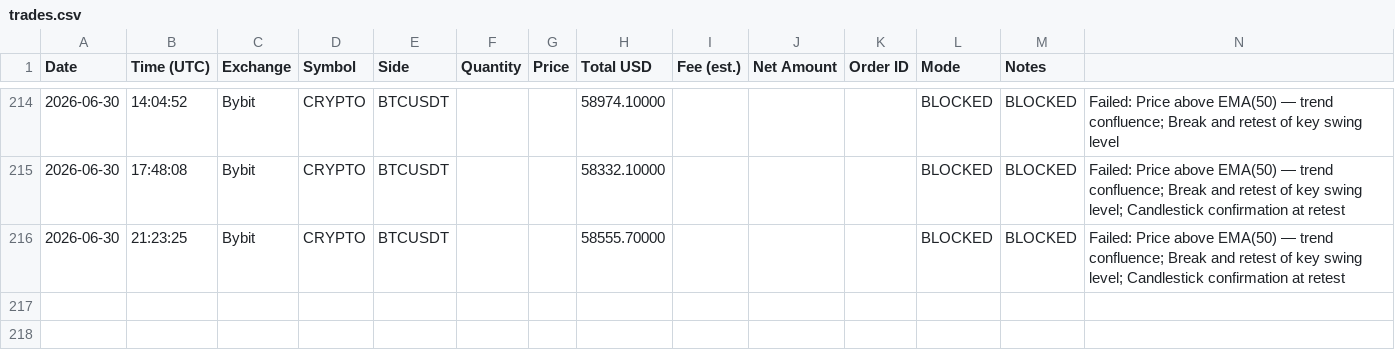
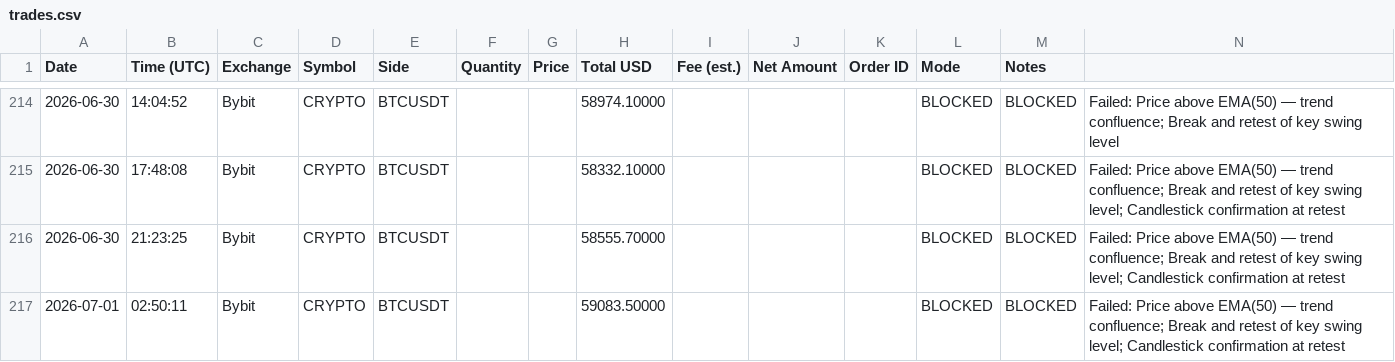
Before and after one commit to anonyemichael/ClaudeTrader-Pro, a CSV file: trades.csv, drawn as a sheet; only a part is shown, gaps mark what is left out; the diff names each change by its address in the sheet, - before the commit and + after, or states it on an @@ line.

Commit message:
bot: log update 2026-07-01T02:50:11Z

```diff
--- a/trades.csv
+++ b/trades.csv
+row 217: 2026-07-01 | 02:50:11 | Bybit | CRYPTO | BTCUSDT |  |  | 59083.50000 |  |  |  | BLOCKED | BLOCKED | Failed: Price above EMA(50) — trend confluence; Break and retest of key swing level; Candlestick confirmation at retest
```
